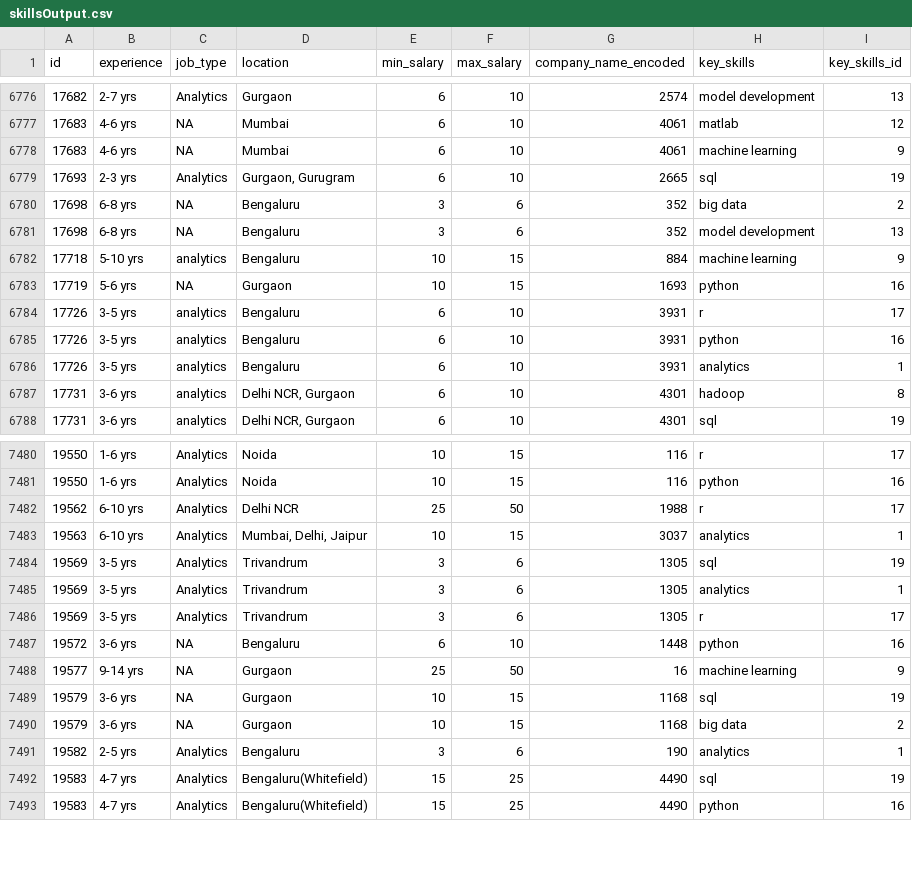
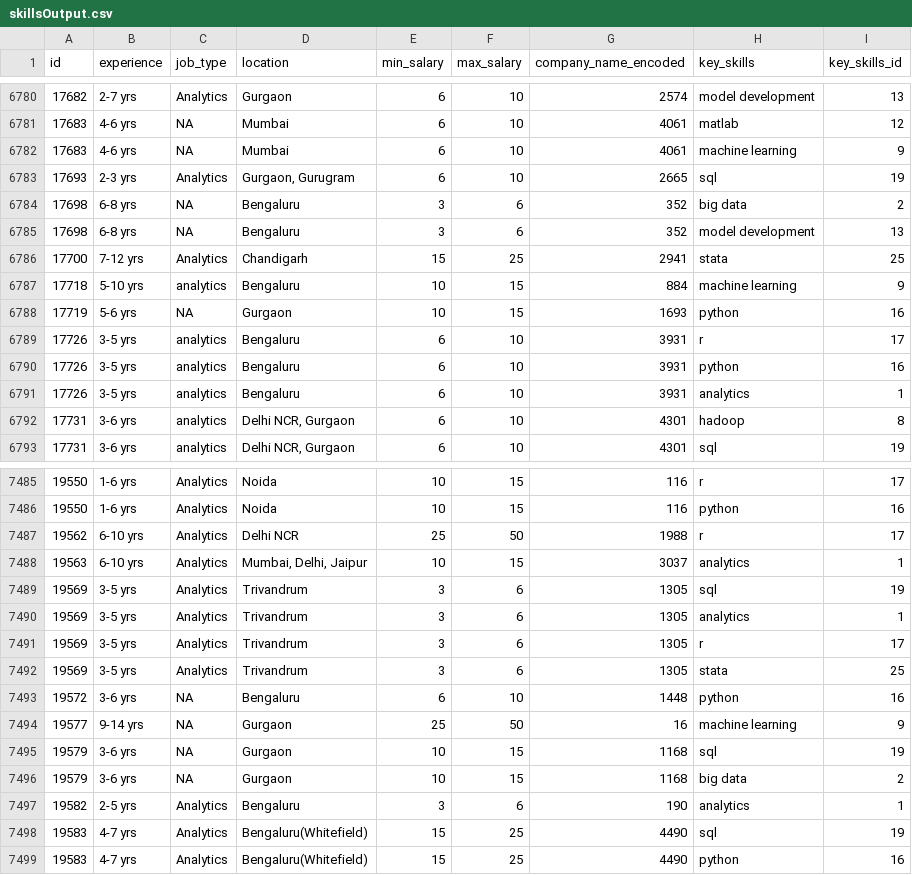
Before and after one commit to dsimband/DATA606Team3, a CSV file: output/skillsOutput.csv, drawn as a sheet; only a part is shown, gaps mark what is left out; the diff covers the shown part only.

```diff
--- a/output/skillsOutput.csv
+++ b/output/skillsOutput.csv
@@ -6781,2 +6785,3 @@
 17698,"6-8 yrs",NA,"Bengaluru",3,6,352,"model development",13
+17700,"7-12 yrs","Analytics","Chandigarh",15,25,2941,"stata",25
 17718,"5-10 yrs","analytics","Bengaluru",10,15,884,"machine learning",9
@@ -7486,2 +7491,3 @@
 19569,"3-5 yrs","Analytics","Trivandrum",3,6,1305,"r",17
+19569,"3-5 yrs","Analytics","Trivandrum",3,6,1305,"stata",25
 19572,"3-6 yrs",NA,"Bengaluru",6,10,1448,"python",16
```
Also changed, not shown: 8 added rows elsewhere in this file, 6 other files.
